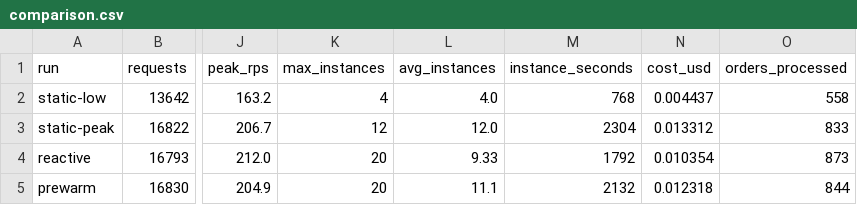
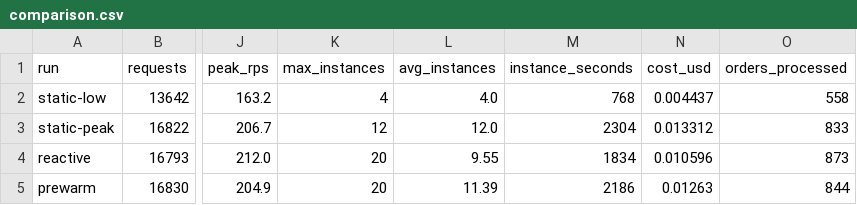
Before and after one commit to PransuVadsmiya/Cloud_Demo, a CSV file: results/comparison.csv, drawn as a sheet; only a part is shown, gaps mark what is left out; the diff names each change by its address in the sheet, - before the commit and + after, or states it on an @@ line.

```diff
--- a/results/comparison.csv
+++ b/results/comparison.csv
-L4 (avg_instances): 9.33
+L4 (avg_instances): 9.55
-M4 (instance_seconds): 1792
+M4 (instance_seconds): 1834
-N4 (cost_usd): 0.010354
+N4 (cost_usd): 0.010596
-L5 (avg_instances): 11.1
+L5 (avg_instances): 11.39
-M5 (instance_seconds): 2132
+M5 (instance_seconds): 2186
-N5 (cost_usd): 0.012318
+N5 (cost_usd): 0.01263
```
Also changed, not shown: 6 other files.
